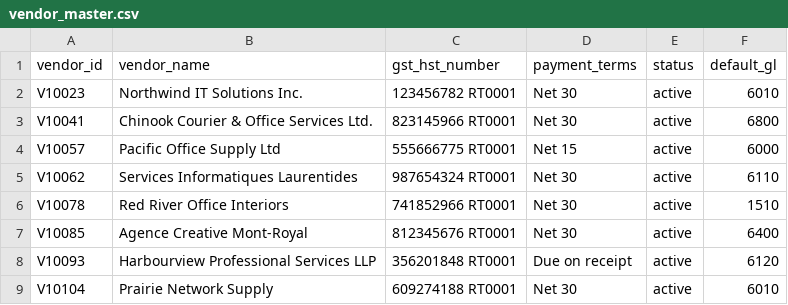
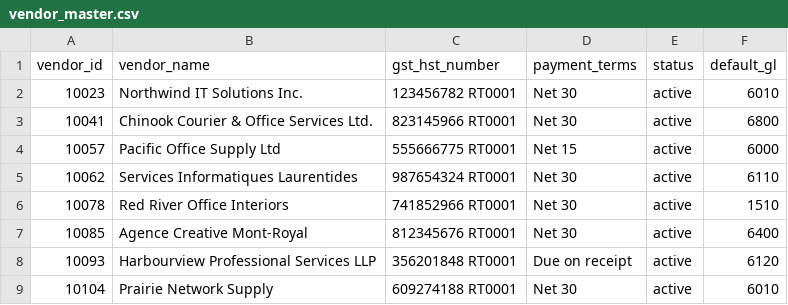
Before and after one commit to MNabikhel/AP_Processer, a CSV file: data/vendor_master.csv, drawn as a sheet.

```diff
--- a/data/vendor_master.csv
+++ b/data/vendor_master.csv
@@ -1,9 +1,9 @@
 vendor_id,vendor_name,gst_hst_number,payment_terms,status,default_gl
-V10023,Northwind IT Solutions Inc.,123456782 RT0001,Net 30,active,6010
-V10041,Chinook Courier & Office Services Ltd.,823145966 RT0001,Net 30,active,6800
-V10057,Pacific Office Supply Ltd,555666775 RT0001,Net 15,active,6000
-V10062,Services Informatiques Laurentides,987654324 RT0001,Net 30,active,6110
-V10078,Red River Office Interiors,741852966 RT0001,Net 30,active,1510
-V10085,Agence Creative Mont-Royal,812345676 RT0001,Net 30,active,6400
-V10093,Harbourview Professional Services LLP,356201848 RT0001,Due on receipt,active,6120
-V10104,Prairie Network Supply,609274188 RT0001,Net 30,active,6010
+10023,Northwind IT Solutions Inc.,123456782 RT0001,Net 30,active,6010
+10041,Chinook Courier & Office Services Ltd.,823145966 RT0001,Net 30,active,6800
+10057,Pacific Office Supply Ltd,555666775 RT0001,Net 15,active,6000
+10062,Services Informatiques Laurentides,987654324 RT0001,Net 30,active,6110
+10078,Red River Office Interiors,741852966 RT0001,Net 30,active,1510
+10085,Agence Creative Mont-Royal,812345676 RT0001,Net 30,active,6400
+10093,Harbourview Professional Services LLP,356201848 RT0001,Due on receipt,active,6120
+10104,Prairie Network Supply,609274188 RT0001,Net 30,active,6010
```
Also changed, not shown: 8 other files.
